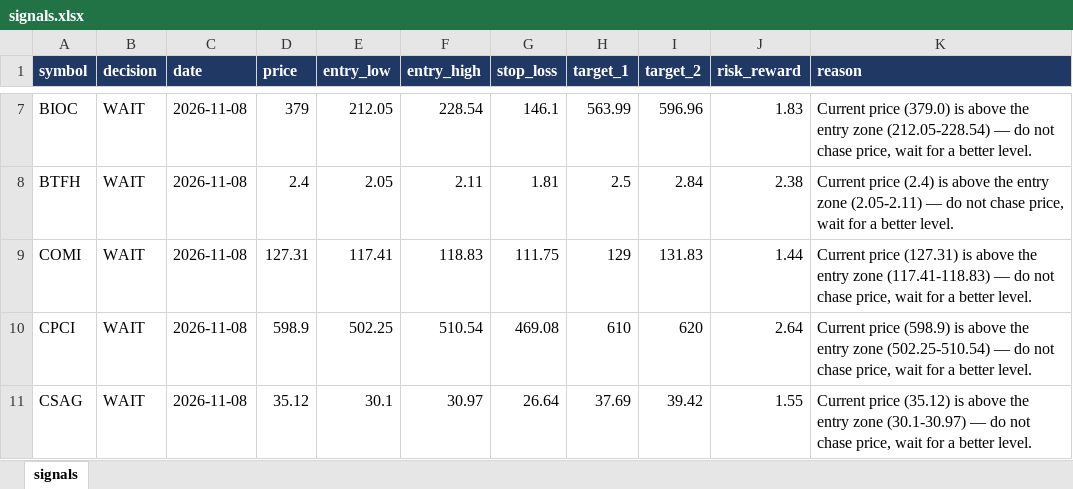
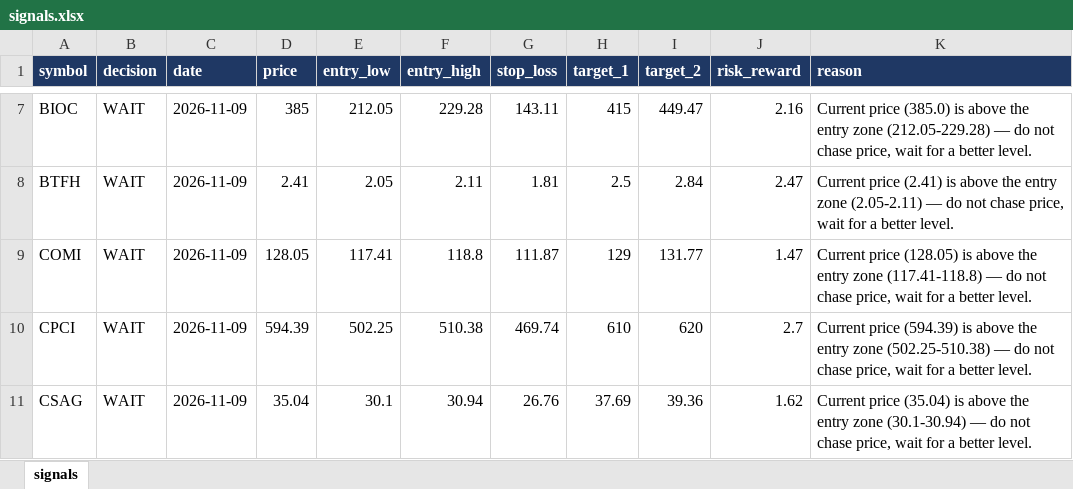
Before and after one commit to muhammadkamel900-bit/egx-data, an Excel workbook: data/signals.xlsx, sheet signals, drawn as a sheet; only a part is shown, gaps mark what is left out; values as stored, in another font and other column widths than the file's, no borders; the diff covers the shown part only; the diff names each change by its address in the sheet, - before the commit and + after, or states it on an @@ line.

Commit message:
update signals.xlsx

```diff
--- a/data/signals.xlsx (sheet signals)
+++ b/data/signals.xlsx (sheet signals)
-C7:C11 (date): 2026-11-08
+C7:C11 (date): 2026-11-09
-D7 (price): 379
+D7 (price): 385
-F7 (entry_high): 228.54
+F7 (entry_high): 229.28
-G7 (stop_loss): 146.1
+G7 (stop_loss): 143.11
-H7 (target_1): 563.99
+H7 (target_1): 415
-I7 (target_2): 596.96
+I7 (target_2): 449.47
-J7 (risk_reward): 1.83
+J7 (risk_reward): 2.16
-K7 (reason): Current price (379.0) is above the entry zone (212.05-228.54) — do…
+K7 (reason): Current price (385.0) is above the entry zone (212.05-229.28) — do…
-D8 (price): 2.4
+D8 (price): 2.41
-J8 (risk_reward): 2.38
+J8 (risk_reward): 2.47
-K8 (reason): Current price (2.4) is above…
+K8 (reason): Current price (2.41) is above…
-D9 (price): 127.31
+D9 (price): 128.05
-F9 (entry_high): 118.83
+F9 (entry_high): 118.8
-G9 (stop_loss): 111.75
+G9 (stop_loss): 111.87
-I9 (target_2): 131.83
+I9 (target_2): 131.77
-J9 (risk_reward): 1.44
+J9 (risk_reward): 1.47
-K9 (reason): Current price (127.31) is above the entry zone (117.41-118.83) — do…
+K9 (reason): Current price (128.05) is above the entry zone (117.41-118.8) — do…
-D10 (price): 598.9
+D10 (price): 594.39
-F10 (entry_high): 510.54
+F10 (entry_high): 510.38
-G10 (stop_loss): 469.08
+G10 (stop_loss): 469.74
-J10 (risk_reward): 2.64
+J10 (risk_reward): 2.7
-K10 (reason): Current price (598.9) is above the entry zone (502.25-510.54) — do…
+K10 (reason): Current price (594.39) is above the entry zone (502.25-510.38) — do…
-D11 (price): 35.12
+D11 (price): 35.04
-F11 (entry_high): 30.97
+F11 (entry_high): 30.94
-G11 (stop_loss): 26.64
+G11 (stop_loss): 26.76
-I11 (target_2): 39.42
+I11 (target_2): 39.36
-J11 (risk_reward): 1.55
+J11 (risk_reward): 1.62
-K11 (reason): Current price (35.12) is above the entry zone (30.1-30.97) — do…
+K11 (reason): Current price (35.04) is above the entry zone (30.1-30.94) — do…
```
Also changed, not shown: 288 edited cells elsewhere in this sheet.
